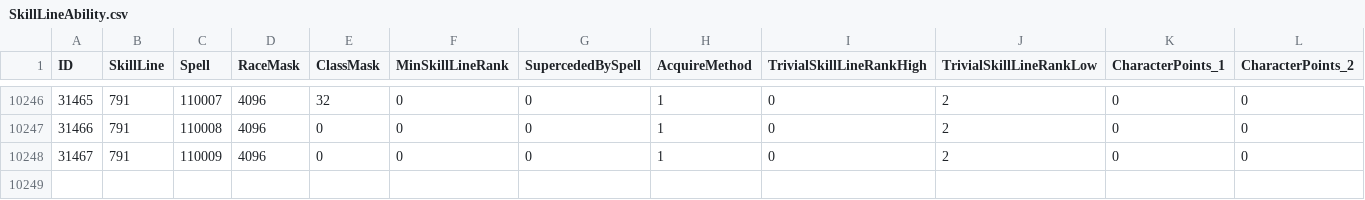
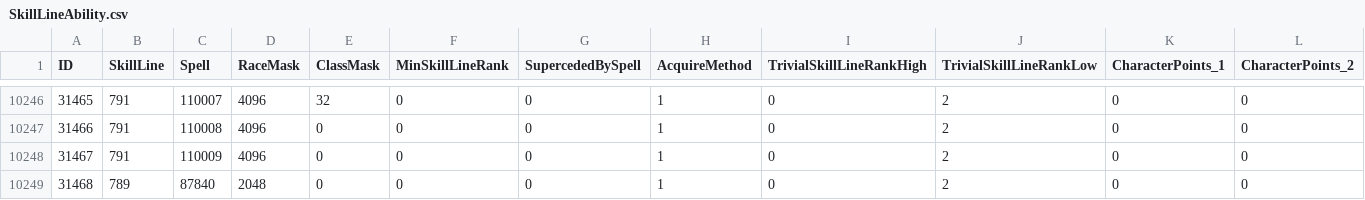
Before and after one commit to Baercraft/mod-worgoblin-high-elf, a CSV file: data/CSV from DBC/SkillLineAbility.csv, drawn as a sheet; only a part is shown, gaps mark what is left out; rows hold the shown columns only; the diff names each change by its address in the sheet, - before the commit and + after, or states it on an @@ line.

Commit message:
Implemented trigger spell + lua script

```diff
--- a/data/CSV from DBC/SkillLineAbility.csv
+++ b/data/CSV from DBC/SkillLineAbility.csv
+row 10249: 31468 | 789 | 87840 | 2048 | 0 | 0 | 0 | 1 | 0 | 2 | 0 | 0
```
Also changed, not shown: data/CSV from DBC/SkillRaceClassInfo.csv, 4 other files.
